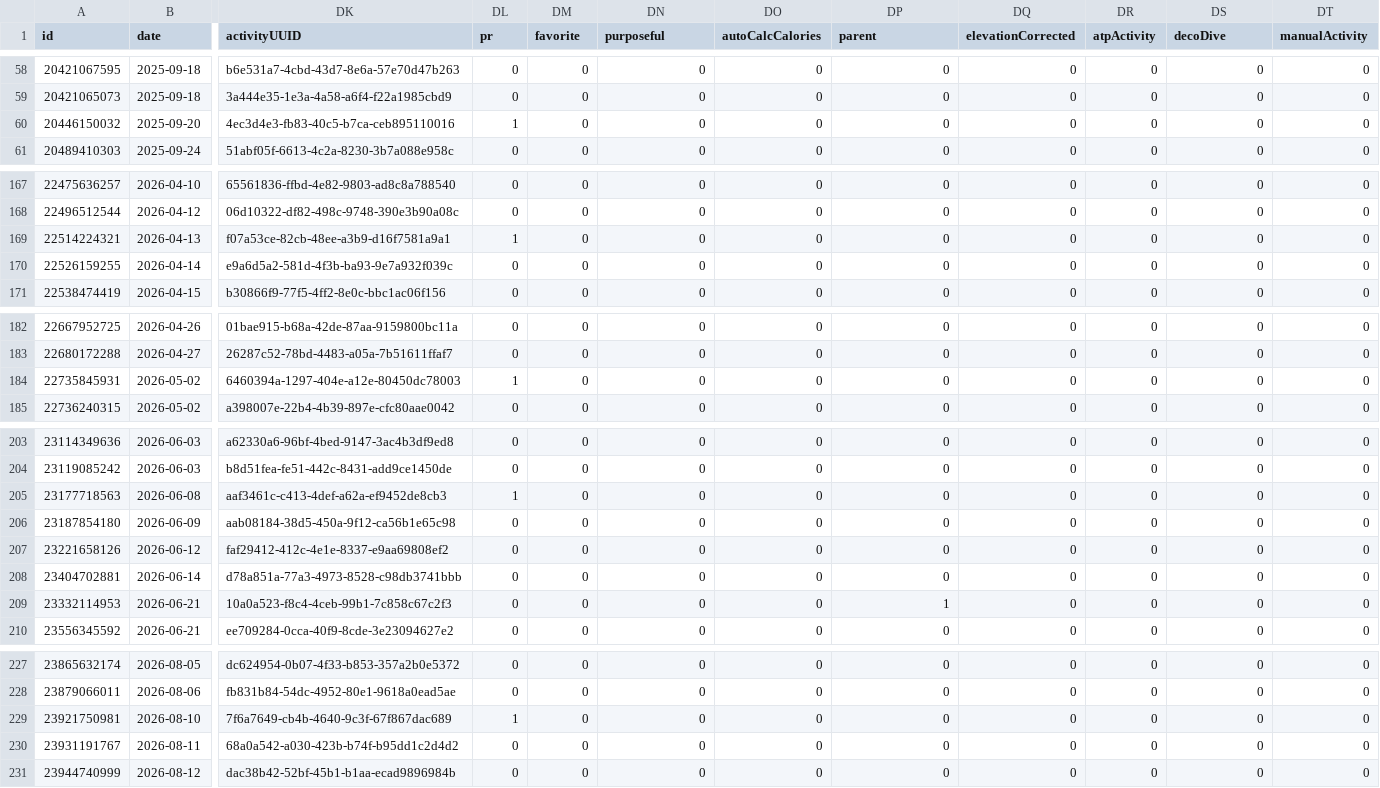
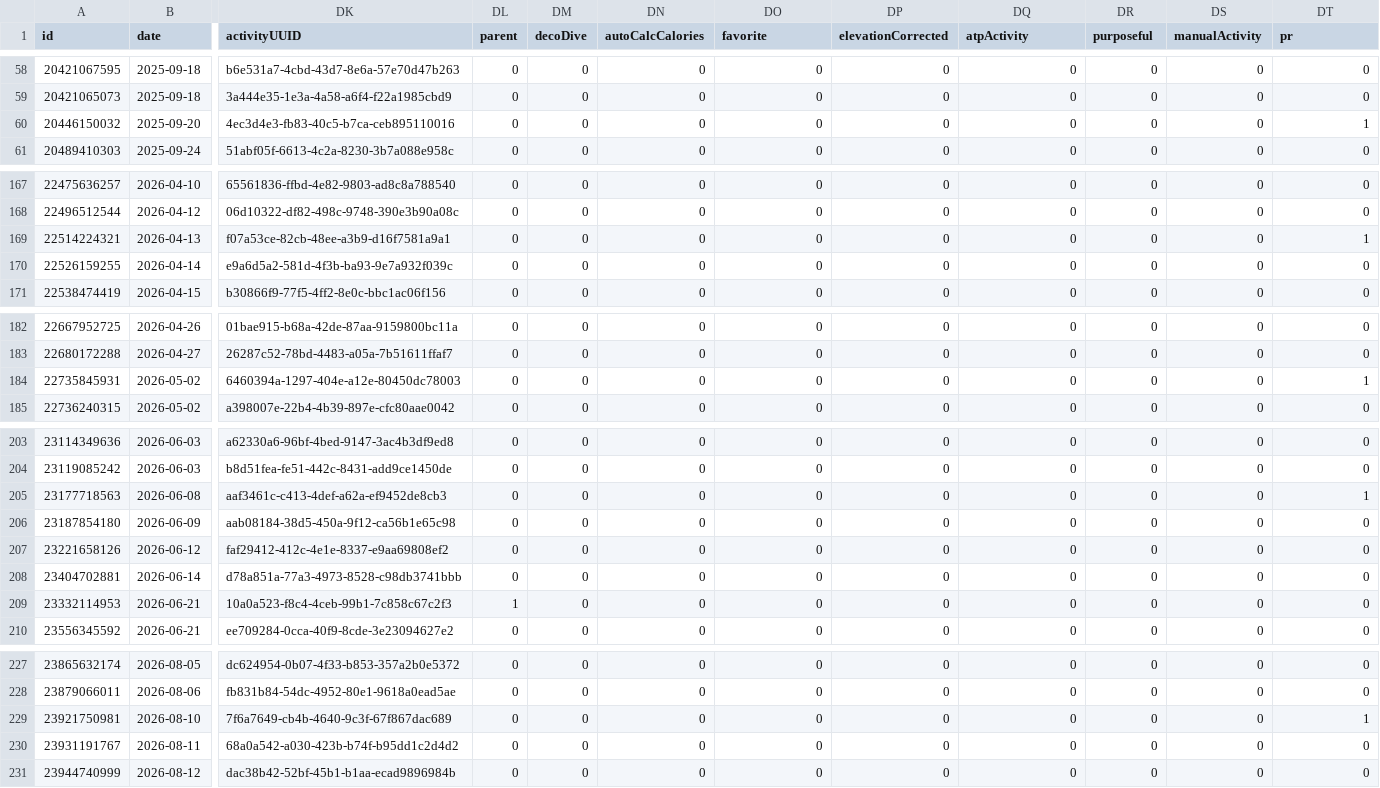
Before and after one commit to nicolasmahut-ui/garmin-data-frere, a CSV file: activites.csv, drawn as a sheet; only a part is shown, gaps mark what is left out; the diff covers the shown part only; the diff names each change by its address in the sheet, - before the commit and + after, or states it on an @@ line.

```diff
--- a/activites.csv
+++ b/activites.csv
-DL1: pr
+DL1: parent
-DM1: favorite
+DM1: decoDive
-DN1: purposeful
+DN1: autoCalcCalories
-DO1: autoCalcCalories
+DO1: favorite
-DP1: parent
+DP1: elevationCorrected
-DQ1: elevationCorrected
+DQ1: atpActivity
-DR1: atpActivity
+DR1: purposeful
-DS1: decoDive
+DS1: manualActivity
-DT1: manualActivity
+DT1: pr
-DL60 (parent): 1
+DL60 (parent): 0
-DT60 (pr): 0
+DT60 (pr): 1
-DL169 (parent): 1
+DL169 (parent): 0
-DT169 (pr): 0
+DT169 (pr): 1
-DL184 (parent): 1
+DL184 (parent): 0
-DT184 (pr): 0
+DT184 (pr): 1
-DL205 (parent): 1
+DL205 (parent): 0
-DT205 (pr): 0
+DT205 (pr): 1
-DL209 (parent): 0
+DL209 (parent): 1
-DP209 (elevationCorrected): 1
+DP209 (elevationCorrected): 0
-DL229 (parent): 1
+DL229 (parent): 0
-DT229 (pr): 0
+DT229 (pr): 1
```
Also changed, not shown: 14 edited cells elsewhere in this file.
